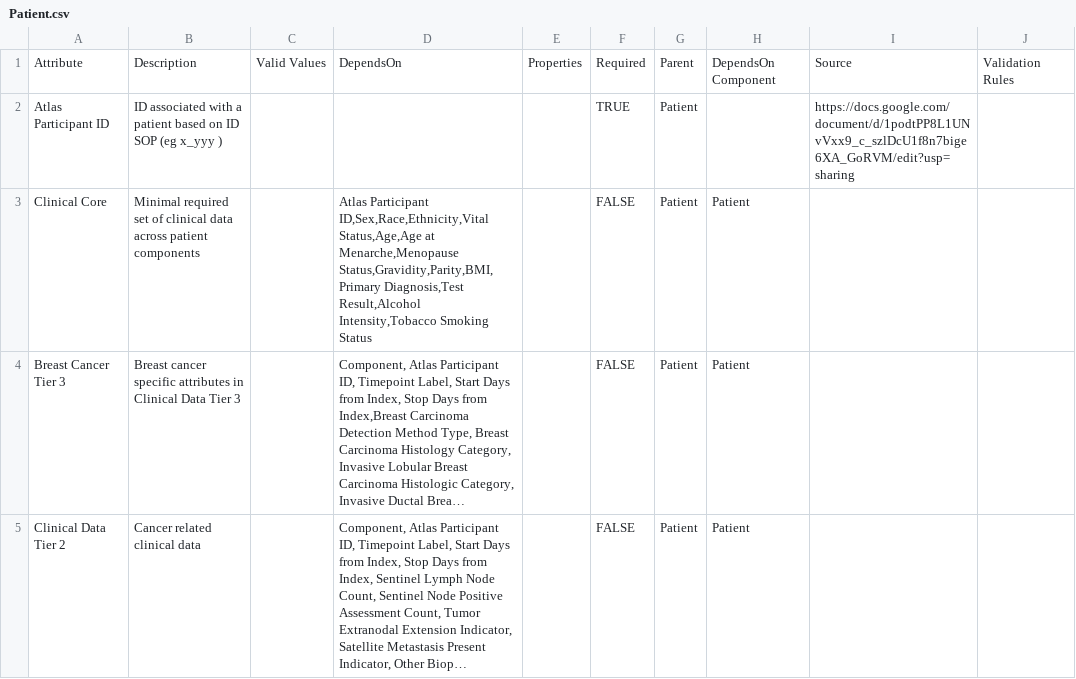
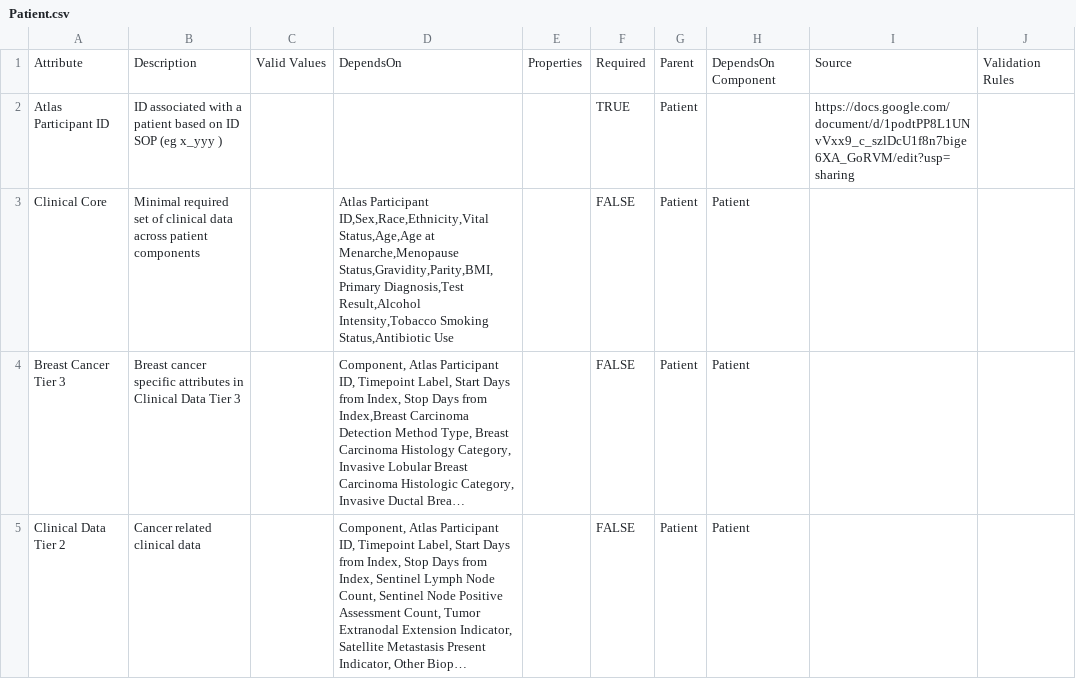
Before and after one commit to gf-dcc/data-model, a CSV file: modules/Patient/Patient.csv, drawn as a sheet; only a part is shown; long unchanged cells end in …; the diff names each change by its address in the sheet, - before the commit and + after, or states it on an @@ line.

```diff
--- a/modules/Patient/Patient.csv
+++ b/modules/Patient/Patient.csv
-D3: …Intensity,Tobacco Smoking Status
+D3: …Intensity,Tobacco Smoking Status,Antibiotic Use
```
Also changed, not shown: modules/Patient/Exposure.csv.
